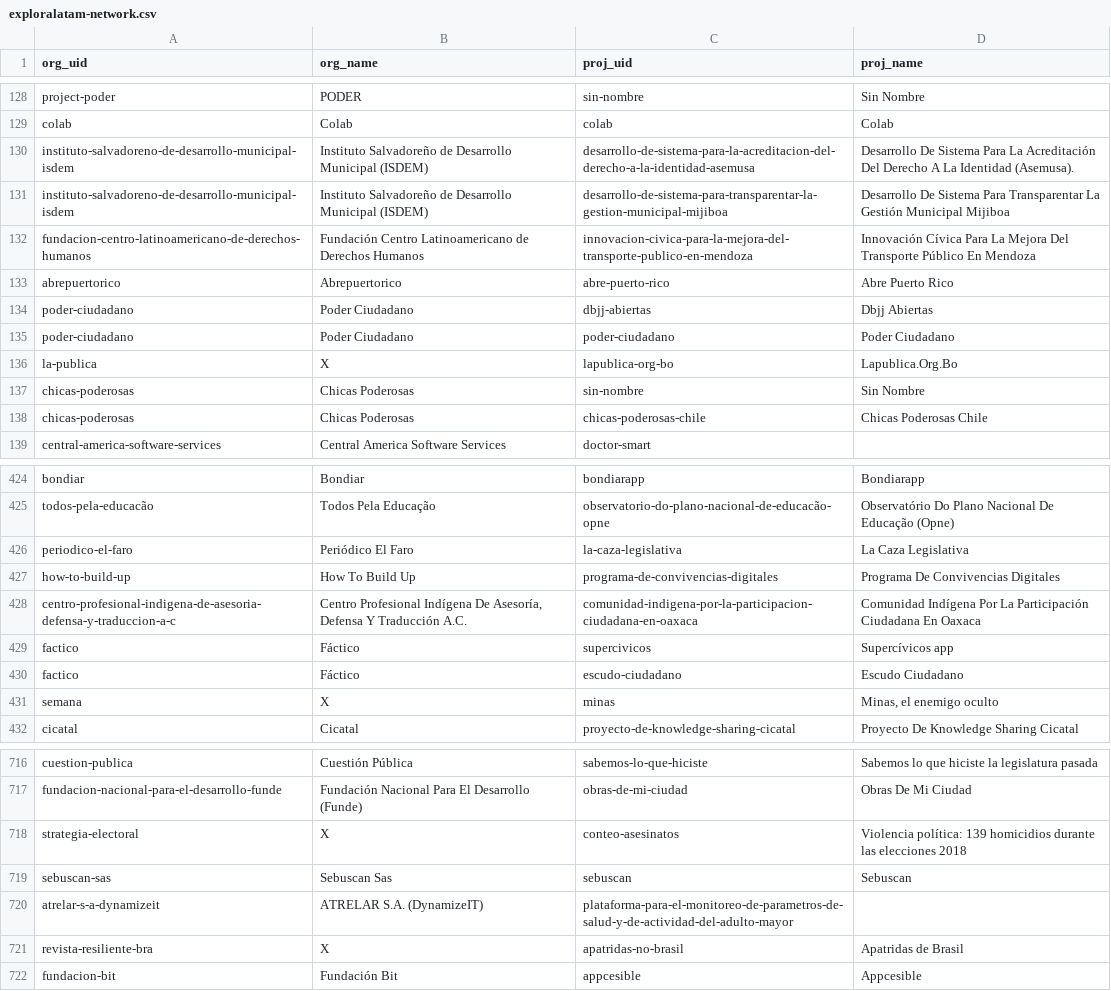
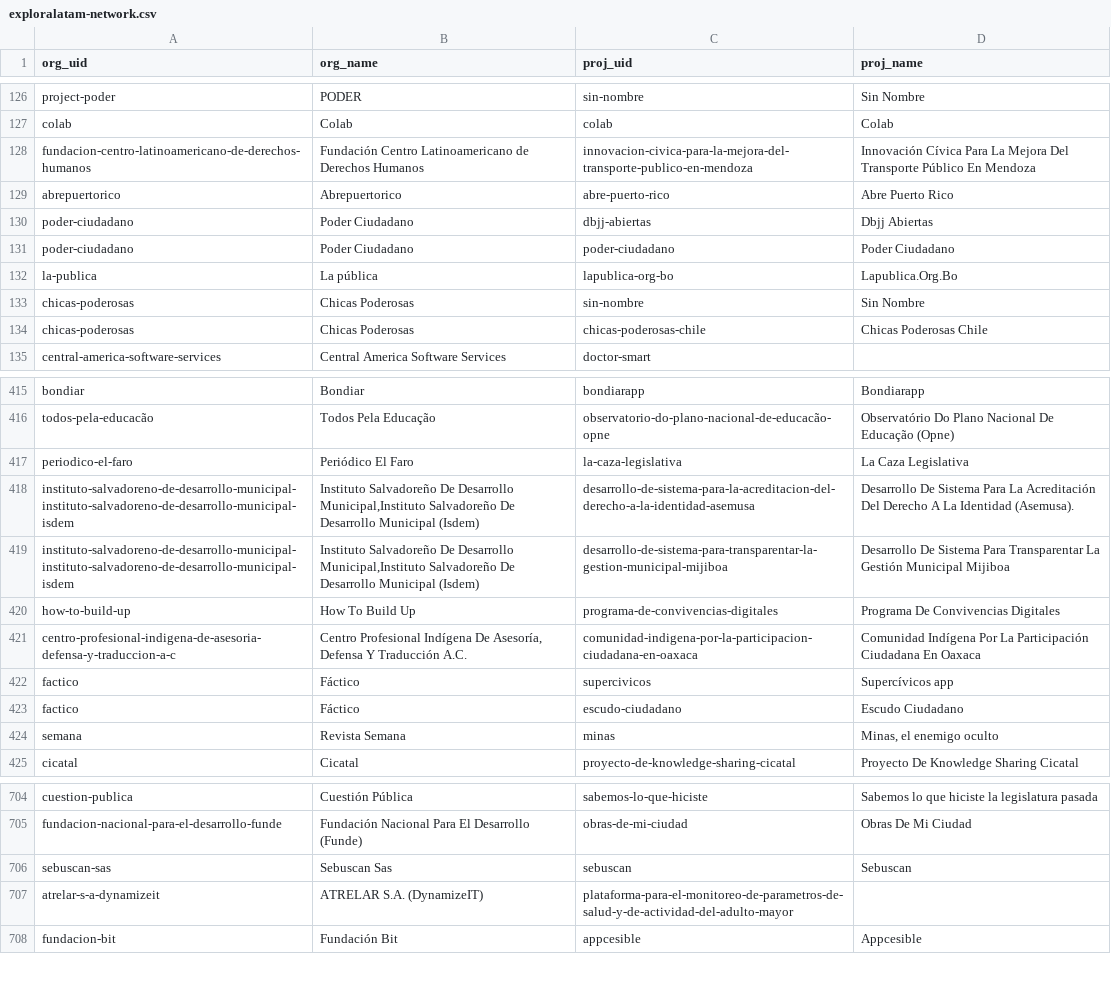
Before and after one commit to datasketch/exploralatam, a CSV file: viz/data/exploralatam-network.csv, drawn as a sheet; only a part is shown, gaps mark what is left out; the diff covers the shown part only.

```diff
--- a/viz/data/exploralatam-network.csv
+++ b/viz/data/exploralatam-network.csv
@@ -129,4 +127,2 @@ project-poder,PODER,sin-nombre,Sin Nombre
 colab,Colab,colab,Colab
-instituto-salvadoreno-de-desarrollo-municipal-isdem,Instituto Salvadoreño de Desarrollo Municipal (ISDEM),desarrollo-de-sistema-para-la-acreditacion-del-derecho-a-la-identidad-asemusa,Desarrollo De Sistema Para La Acreditación Del Derecho A La Identidad (Asemusa).
-instituto-salvadoreno-de-desarrollo-municipal-isdem,Instituto Salvadoreño de Desarrollo Municipal (ISDEM),desarrollo-de-sistema-para-transparentar-la-gestion-municipal-mijiboa,Desarrollo De Sistema Para Transparentar La Gestión Municipal Mijiboa
 fundacion-centro-latinoamericano-de-derechos-humanos,Fundación Centro Latinoamericano de Derechos Humanos,innovacion-civica-para-la-mejora-del-transporte-publico-en-mendoza,Innovación Cívica Para La Mejora Del Transporte Público En Mendoza
@@ -135,3 +131,3 @@ poder-ciudadano,Poder Ciudadano,dbjj-abiertas,Dbjj Abiertas
 poder-ciudadano,Poder Ciudadano,poder-ciudadano,Poder Ciudadano
-la-publica,X,lapublica-org-bo,Lapublica.Org.Bo
+la-publica,La pública,lapublica-org-bo,Lapublica.Org.Bo
 chicas-poderosas,Chicas Poderosas,sin-nombre,Sin Nombre
@@ -426,2 +417,4 @@ todos-pela-educacão,Todos Pela Educação,observatorio-do-plano-nacional-de-edu
 periodico-el-faro,Periódico El Faro,la-caza-legislativa,La Caza Legislativa
+instituto-salvadoreno-de-desarrollo-municipal-instituto-salvadoreno-de-desarrollo-municipal-isdem,"Instituto Salvadoreño De Desarrollo Municipal,Instituto Salvadoreño De Desarrollo Municipal (Isdem)",desarrollo-de-sistema-para-la-acreditacion-del-derecho-a-la-identidad-asemusa,Desarrollo De Sistema Para La Acreditación Del Derecho A La Identidad (Asemusa).
+instituto-salvadoreno-de-desarrollo-municipal-instituto-salvadoreno-de-desarrollo-municipal-isdem,"Instituto Salvadoreño De Desarrollo Municipal,Instituto Salvadoreño De Desarrollo Municipal (Isdem)",desarrollo-de-sistema-para-transparentar-la-gestion-municipal-mijiboa,Desarrollo De Sistema Para Transparentar La Gestión Municipal Mijiboa
 how-to-build-up,How To Build Up,programa-de-convivencias-digitales,Programa De Convivencias Digitales
@@ -430,3 +423,3 @@ factico,Fáctico,supercivicos,Supercívicos app
 factico,Fáctico,escudo-ciudadano,Escudo Ciudadano
-semana,X,minas,"Minas, el enemigo oculto"
+semana,Revista Semana,minas,"Minas, el enemigo oculto"
 cicatal,Cicatal,proyecto-de-knowledge-sharing-cicatal,Proyecto De Knowledge Sharing Cicatal
@@ -717,6 +705,4 @@ cuestion-publica,Cuestión Pública,sabemos-lo-que-hiciste,Sabemos lo que hicist
 fundacion-nacional-para-el-desarrollo-funde,Fundación Nacional Para El Desarrollo (Funde),obras-de-mi-ciudad,Obras De Mi Ciudad
-strategia-electoral,X,conteo-asesinatos,Violencia política: 139 homicidios durante las elecciones 2018
 sebuscan-sas,Sebuscan Sas,sebuscan,Sebuscan
 atrelar-s-a-dynamizeit,ATRELAR S.A. (DynamizeIT),plataforma-para-el-monitoreo-de-parametros-de-salud-y-de-actividad-del-adulto-mayor,
-revista-resiliente-bra,X,apatridas-no-brasil,Apatridas de Brasil
 fundacion-bit,Fundación Bit,appcesible,Appcesible
```
Also changed, not shown: 1 added row, 31 removed rows and 27 edited cells elsewhere in this file, viz/data/cities_data.csv, viz/data/desc_org_data.csv, 20 other files.
